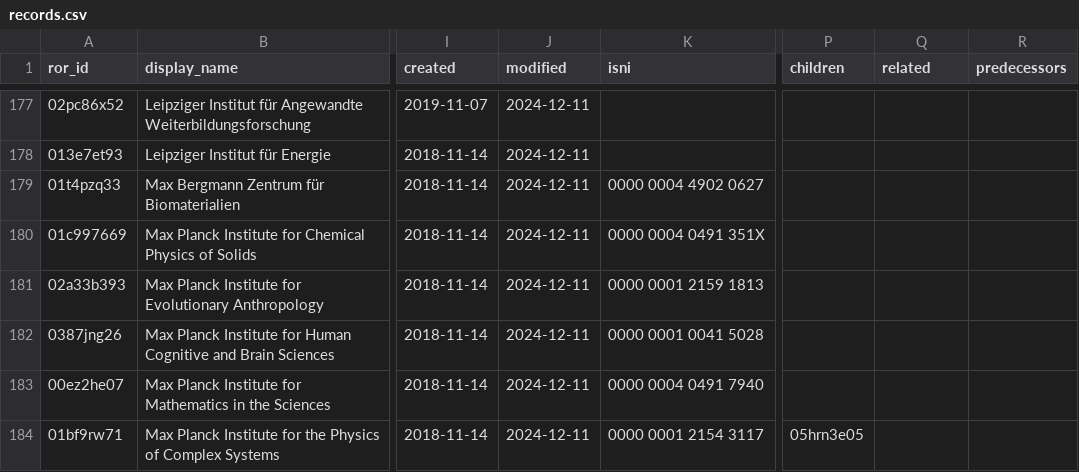
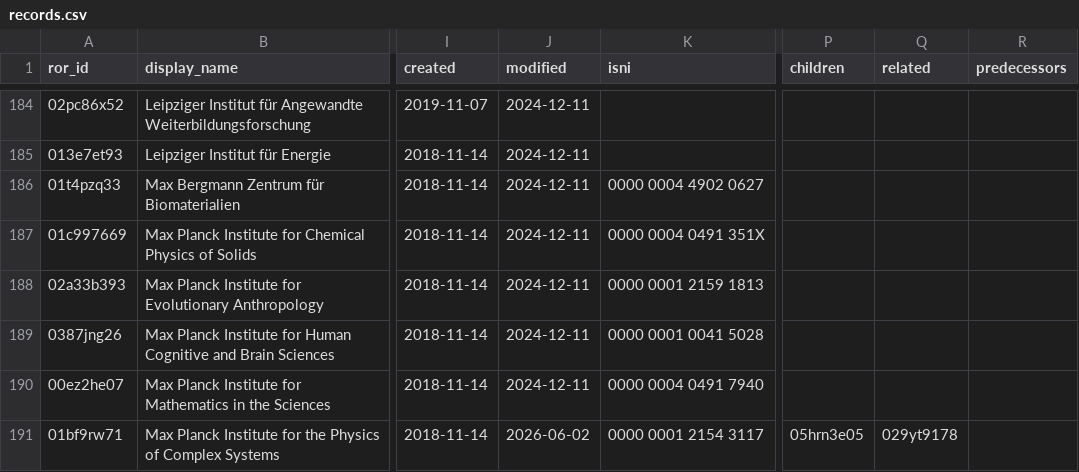
Before and after one commit to slub/saxon-ror, a CSV file: data/records.csv, drawn as a sheet; only a part is shown, gaps mark what is left out; addresses are those after the commit; the diff covers the shown part only; the diff names each change by its address in the sheet, - before the commit and + after, or states it on an @@ line.

```diff
--- a/data/records.csv
+++ b/data/records.csv
-J191 (modified): 2024-12-11
+J191 (modified): 2026-06-02
-Q191 (related): (empty)
+Q191 (related): 029yt9178
```
Also changed, not shown: 8 added rows and 16 edited cells elsewhere in this file, 17 other files.
